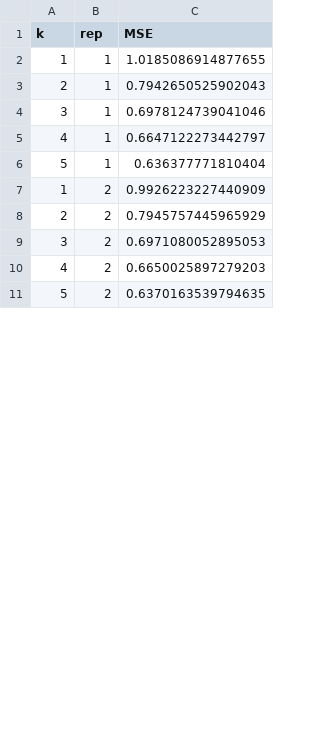
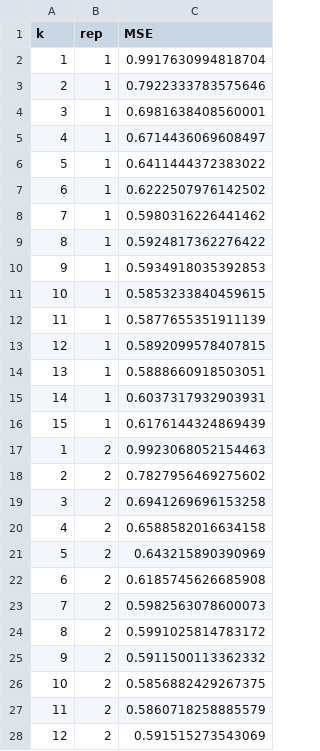
Before and after one commit to keon-arbabi/pseudobulk-nmf, a TSV file: results/NMF/MSE/p400/CUX2+_MSE_rint_l.tsv, drawn as a sheet; only a part is shown; the diff covers the shown part only.

```diff
--- a/results/NMF/MSE/p400/CUX2+_MSE_rint_l.tsv
+++ b/results/NMF/MSE/p400/CUX2+_MSE_rint_l.tsv
@@ -1,11 +1,28 @@
 k	rep	MSE
-1	1	1.0185086914877655
-2	1	0.7942650525902043
-3	1	0.6978124739041046
-4	1	0.6647122273442797
-5	1	0.636377771810404
-1	2	0.9926223227440909
-2	2	0.7945757445965929
-3	2	0.6971080052895053
-4	2	0.6650025897279203
-5	2	0.6370163539794635
+1	1	0.9917630994818704
+2	1	0.7922333783575646
+3	1	0.6981638408560001
+4	1	0.6714436069608497
+5	1	0.6411444372383022
+6	1	0.6222507976142502
+7	1	0.5980316226441462
+8	1	0.5924817362276422
+9	1	0.5934918035392853
+10	1	0.5853233840459615
+11	1	0.5877655351911139
+12	1	0.5892099578407815
+13	1	0.5888660918503051
+14	1	0.6037317932903931
+15	1	0.6176144324869439
+1	2	0.9923068052154463
+2	2	0.7827956469275602
+3	2	0.6941269696153258
+4	2	0.6588582016634158
+5	2	0.643215890390969
+6	2	0.6185745626685908
+7	2	0.5982563078600073
+8	2	0.5991025814783172
+9	2	0.5911500113362332
+10	2	0.5856882429267375
+11	2	0.5860718258885579
+12	2	0.591515273543069
```
Also changed, not shown: 13 added rows and 5 edited cells elsewhere in this file, results/NMF/MSE/p400/Astrocytes_MSE_rint_l.tsv, results/NMF/MSE/p400/Inhibitory_MSE_rint_l.tsv, 22 other files.
